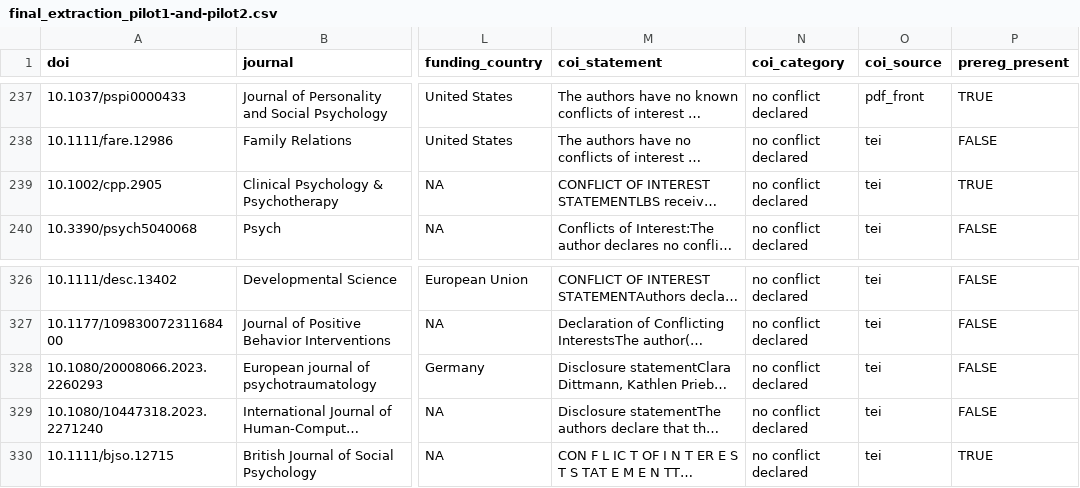
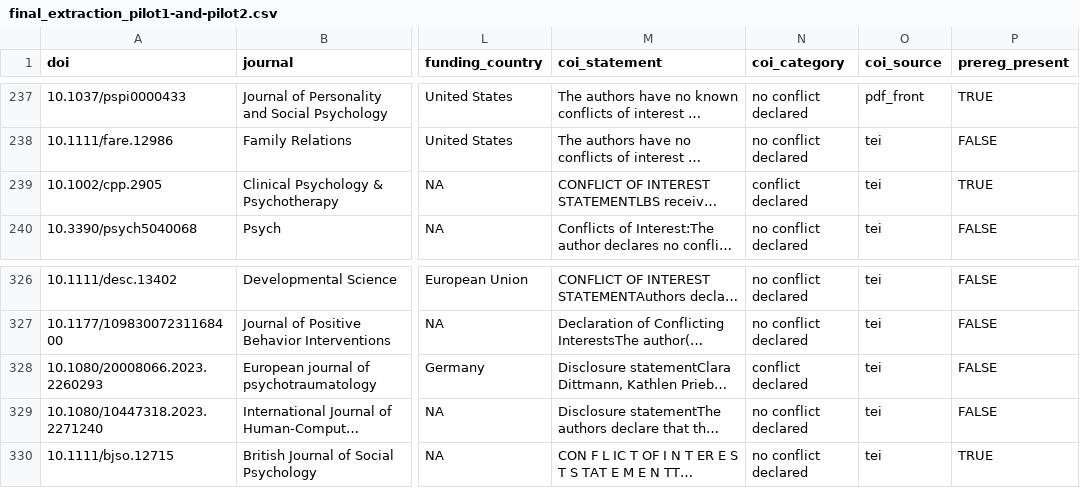
Before and after one commit to LukasWallrich/pilot_meta_extracter, a CSV file: data/final_extraction_pilot1-and-pilot2.csv, drawn as a sheet; only a part is shown, gaps mark what is left out; long unchanged cells end in …; the diff covers the shown part only; the diff names each change by its address in the sheet, - before the commit and + after, or states it on an @@ line.

```diff
--- a/data/final_extraction_pilot1-and-pilot2.csv
+++ b/data/final_extraction_pilot1-and-pilot2.csv
-N239 (coi_category): no conflict declared
+N239 (coi_category): conflict declared
-N328 (coi_category): no conflict declared
+N328 (coi_category): conflict declared
```
Also changed, not shown: 5 edited cells elsewhere in this file, 7 other files.
